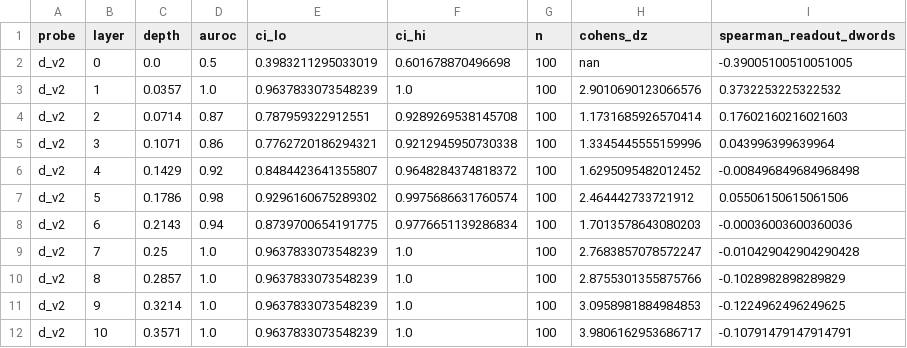
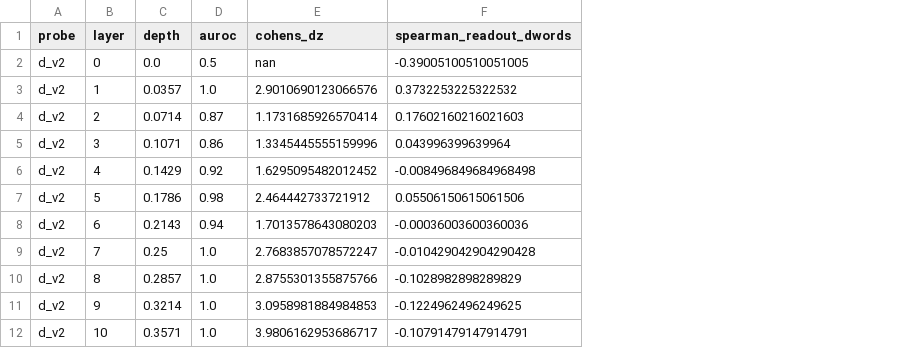
Before and after one commit to JuanCruzMendoza/BAISH_TAIS, a CSV file: experiments/extraction/results/50_per_direction/Qwen_Qwen2.5-7B-Instruct/csv/probe_select__story_v2__transfer_v1_nofiller100.csv, drawn as a sheet; only a part is shown; the diff names each change by its address in the sheet, - before the commit and + after, or states it on an @@ line.

```diff
--- a/experiments/extraction/results/50_per_direction/Qwen_Qwen2.5-7B-Instruct/csv/probe_select__story_v2__transfer_v1_nofiller100.csv
+++ b/experiments/extraction/results/50_per_direction/Qwen_Qwen2.5-7B-Instruct/csv/probe_select__story_v2__transfer_v1_nofiller100.csv
-column E (ci_lo), rows 2-12: 0.3983211295033019 | 0.9637833073548239 | 0.787959322912551 | 0.7762720186294321 | 0.8484423641355807 | 0.9296160675289302 | 0.8739700654191775 | 0.9637833073548239 | 0.9637833073548239 | 0.9637833073548239 | 0.9637833073548239
-column F (ci_hi), rows 2-12: 0.601678870496698 | 1.0 | 0.9289269538145708 | 0.9212945950730338 | 0.9648284374818372 | 0.9975686631760574 | 0.9776651139286834 | 1.0 | 1.0 | 1.0 | 1.0
-column G (n), rows 2-12: all 100
```
Also changed, not shown: experiments/extraction/results/50_per_direction/Qwen_Qwen2.5-7B-Instruct/csv/probe_select__eval.csv, experiments/extraction/results/50_per_direction/Qwen_Qwen2.5-7B-Instruct/csv/probe_select__harm.csv, 28 other files.
